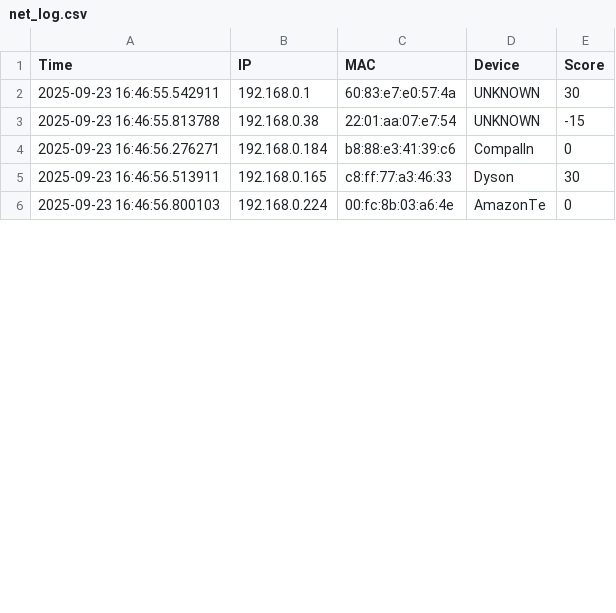
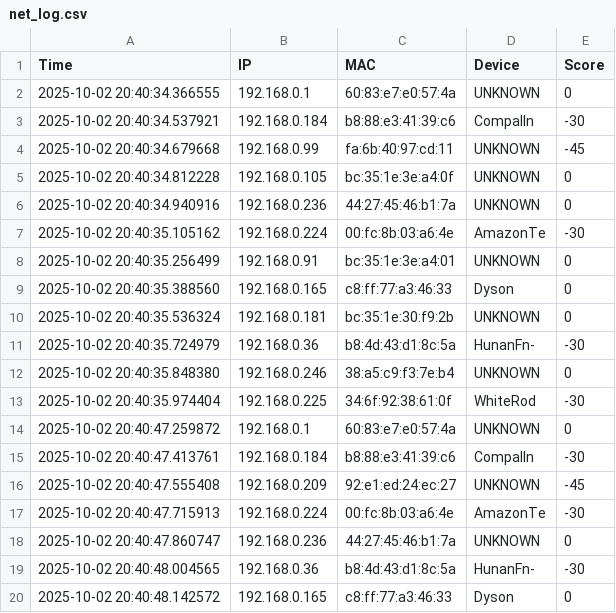
Before and after one commit to antohi/NetPulse, a CSV file: logs/net_log.csv, drawn as a sheet; only a part is shown; the diff covers the shown part only.

```diff
--- a/logs/net_log.csv
+++ b/logs/net_log.csv
@@ -1,6 +1,20 @@
 Time,IP,MAC,Device,Score
-2025-09-23 16:46:55.542911,192.168.0.1,60:83:e7:e0:57:4a,UNKNOWN,30
-2025-09-23 16:46:55.813788,192.168.0.38,22:01:aa:07:e7:54,UNKNOWN,-15
-2025-09-23 16:46:56.276271,192.168.0.184,b8:88:e3:41:39:c6,CompalIn,0
-2025-09-23 16:46:56.513911,192.168.0.165,c8:ff:77:a3:46:33,Dyson,30
-2025-09-23 16:46:56.800103,192.168.0.224,00:fc:8b:03:a6:4e,AmazonTe,0
+2025-10-02 20:40:34.366555,192.168.0.1,60:83:e7:e0:57:4a,UNKNOWN,0
+2025-10-02 20:40:34.537921,192.168.0.184,b8:88:e3:41:39:c6,CompalIn,-30
+2025-10-02 20:40:34.679668,192.168.0.99,fa:6b:40:97:cd:11,UNKNOWN,-45
+2025-10-02 20:40:34.812228,192.168.0.105,bc:35:1e:3e:a4:0f,UNKNOWN,0
+2025-10-02 20:40:34.940916,192.168.0.236,44:27:45:46:b1:7a,UNKNOWN,0
+2025-10-02 20:40:35.105162,192.168.0.224,00:fc:8b:03:a6:4e,AmazonTe,-30
+2025-10-02 20:40:35.256499,192.168.0.91,bc:35:1e:3e:a4:01,UNKNOWN,0
+2025-10-02 20:40:35.388560,192.168.0.165,c8:ff:77:a3:46:33,Dyson,0
+2025-10-02 20:40:35.536324,192.168.0.181,bc:35:1e:30:f9:2b,UNKNOWN,0
+2025-10-02 20:40:35.724979,192.168.0.36,b8:4d:43:d1:8c:5a,HunanFn-,-30
+2025-10-02 20:40:35.848380,192.168.0.246,38:a5:c9:f3:7e:b4,UNKNOWN,0
+2025-10-02 20:40:35.974404,192.168.0.225,34:6f:92:38:61:0f,WhiteRod,-30
+2025-10-02 20:40:47.259872,192.168.0.1,60:83:e7:e0:57:4a,UNKNOWN,0
+2025-10-02 20:40:47.413761,192.168.0.184,b8:88:e3:41:39:c6,CompalIn,-30
+2025-10-02 20:40:47.555408,192.168.0.209,92:e1:ed:24:ec:27,UNKNOWN,-45
+2025-10-02 20:40:47.715913,192.168.0.224,00:fc:8b:03:a6:4e,AmazonTe,-30
+2025-10-02 20:40:47.860747,192.168.0.236,44:27:45:46:b1:7a,UNKNOWN,0
+2025-10-02 20:40:48.004565,192.168.0.36,b8:4d:43:d1:8c:5a,HunanFn-,-30
+2025-10-02 20:40:48.142572,192.168.0.165,c8:ff:77:a3:46:33,Dyson,0
```
Also changed, not shown: 13 added rows, 1 removed row and 6 edited cells elsewhere in this file, 3 other files.
